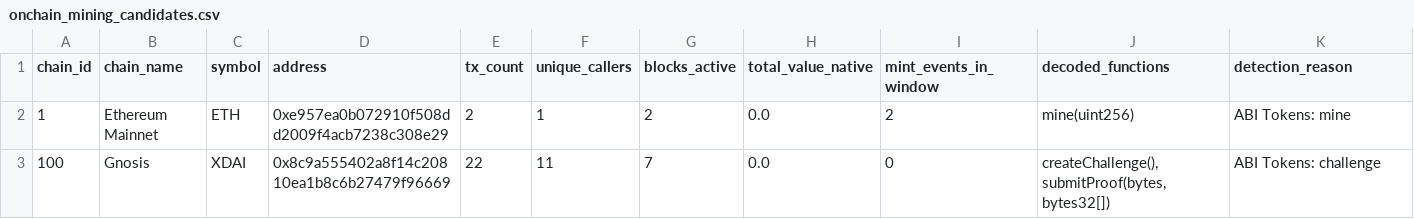
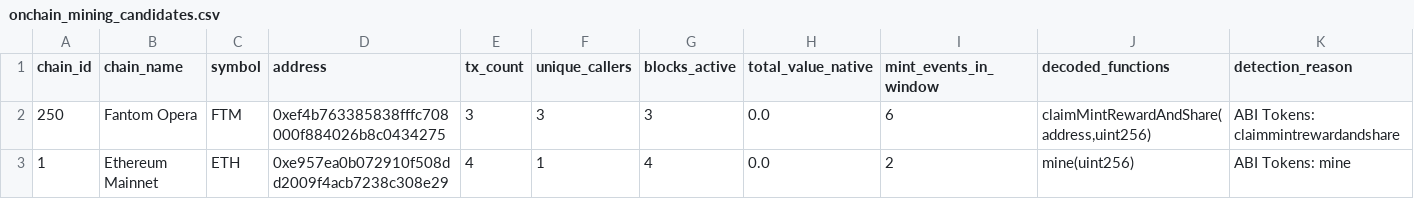
Before and after one commit to elyousfired/omnirpc-mining-arbitrage, a CSV file: onchain_mining_candidates.csv, drawn as a sheet.

```diff
--- a/onchain_mining_candidates.csv
+++ b/onchain_mining_candidates.csv
@@ -1,3 +1,3 @@
 chain_id,chain_name,symbol,address,tx_count,unique_callers,blocks_active,total_value_native,mint_events_in_window,decoded_functions,detection_reason
-1,Ethereum Mainnet,ETH,0xe957ea0b072910f508dd2009f4acb7238c308e29,2,1,2,0.0,2,mine(uint256),ABI Tokens: mine
-100,Gnosis,XDAI,0x8c9a555402a8f14c20810ea1b8c6b27479f96669,22,11,7,0.0,0,"createChallenge(), submitProof(bytes,bytes32[])",ABI Tokens: challenge
+250,Fantom Opera,FTM,0xef4b763385838fffc708000f884026b8c0434275,3,3,3,0.0,6,"claimMintRewardAndShare(address,uint256)",ABI Tokens: claimmintrewardandshare
+1,Ethereum Mainnet,ETH,0xe957ea0b072910f508dd2009f4acb7238c308e29,4,1,4,0.0,2,mine(uint256),ABI Tokens: mine
```
Also changed, not shown: mining_registry.csv, 3 other files.
